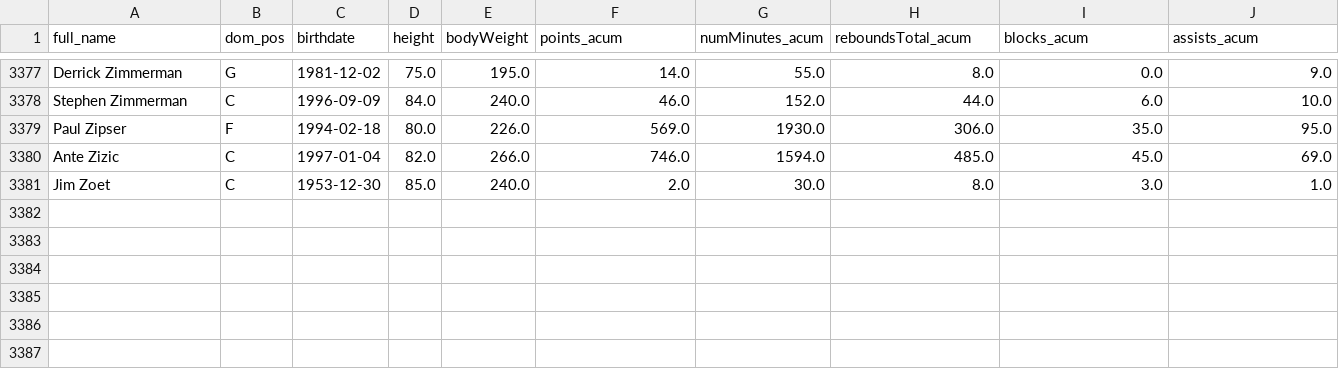
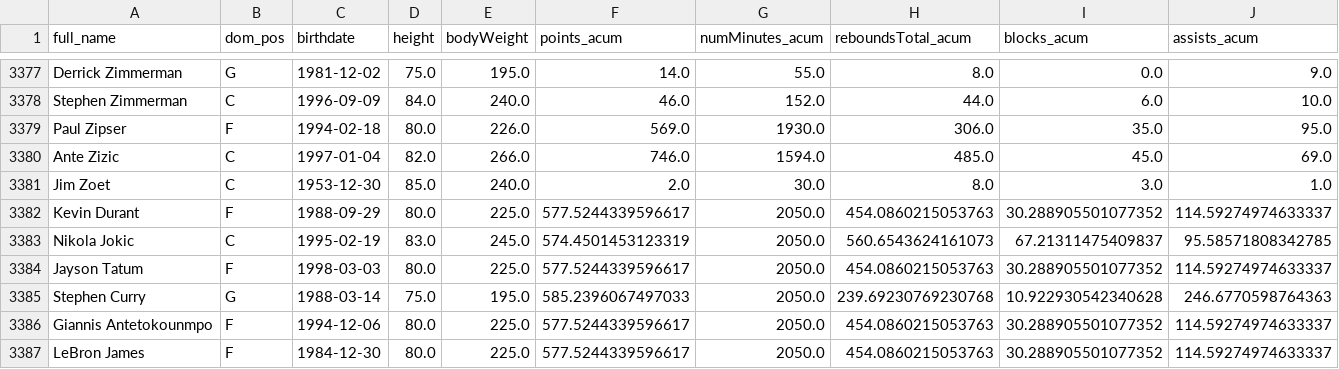
Before and after one commit to alvapereyra/CuartaEntrega_Grupo15, a CSV file: players_nba_clean_viz.csv, drawn as a sheet; only a part is shown, gaps mark what is left out; rows hold the shown columns only; the diff names each change by its address in the sheet, - before the commit and + after, or states it on an @@ line.

Commit message:
Correcion 4

```diff
--- a/players_nba_clean_viz.csv
+++ b/players_nba_clean_viz.csv
+row 3382: Kevin Durant | F | 1988-09-29 | 80.0 | 225.0 | 577.5244339596617 | 2050.0 | 454.0860215053763 | 30.288905501077352 | 114.59274974633337
+row 3383: Nikola Jokic | C | 1995-02-19 | 83.0 | 245.0 | 574.4501453123319 | 2050.0 | 560.6543624161073 | 67.21311475409837 | 95.58571808342785
+row 3384: Jayson Tatum | F | 1998-03-03 | 80.0 | 225.0 | 577.5244339596617 | 2050.0 | 454.0860215053763 | 30.288905501077352 | 114.59274974633337
+row 3385: Stephen Curry | G | 1988-03-14 | 75.0 | 195.0 | 585.2396067497033 | 2050.0 | 239.69230769230768 | 10.922930542340628 | 246.6770598764363
+row 3386: Giannis Antetokounmpo | F | 1994-12-06 | 80.0 | 225.0 | 577.5244339596617 | 2050.0 | 454.0860215053763 | 30.288905501077352 | 114.59274974633337
+row 3387: LeBron James | F | 1984-12-30 | 80.0 | 225.0 | 577.5244339596617 | 2050.0 | 454.0860215053763 | 30.288905501077352 | 114.59274974633337
```
